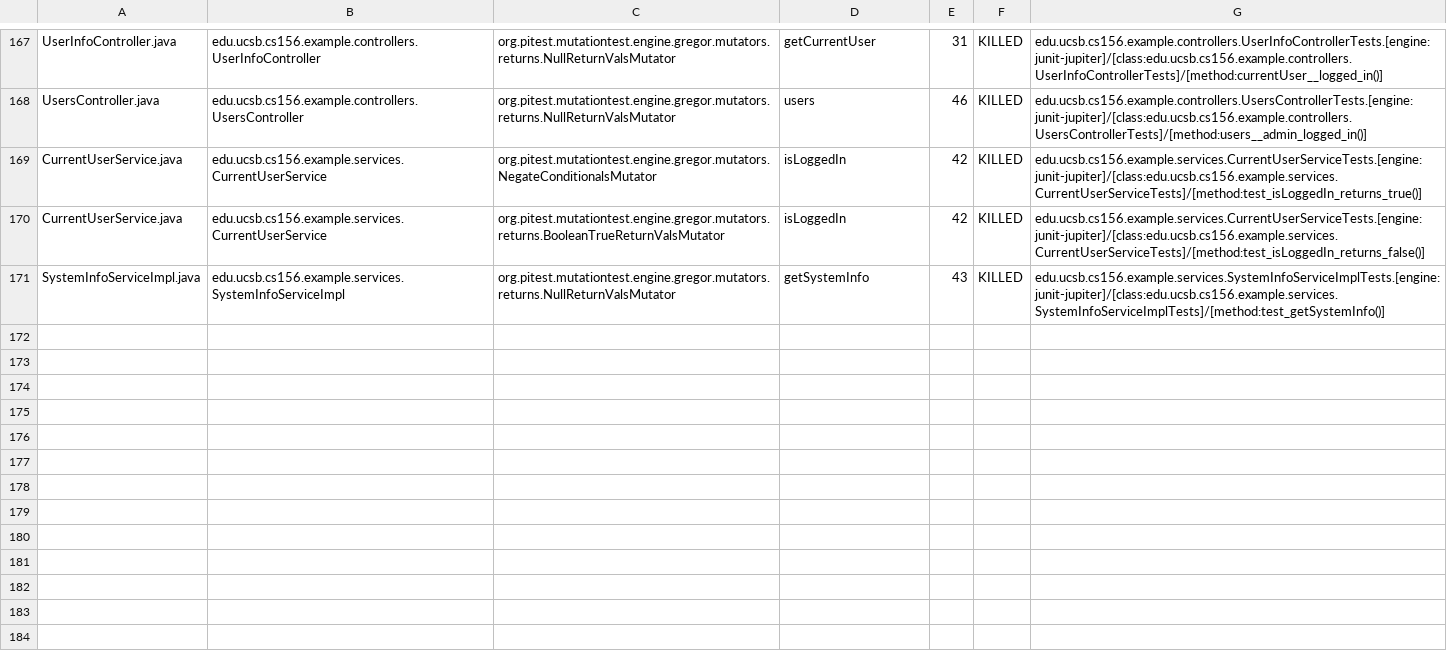
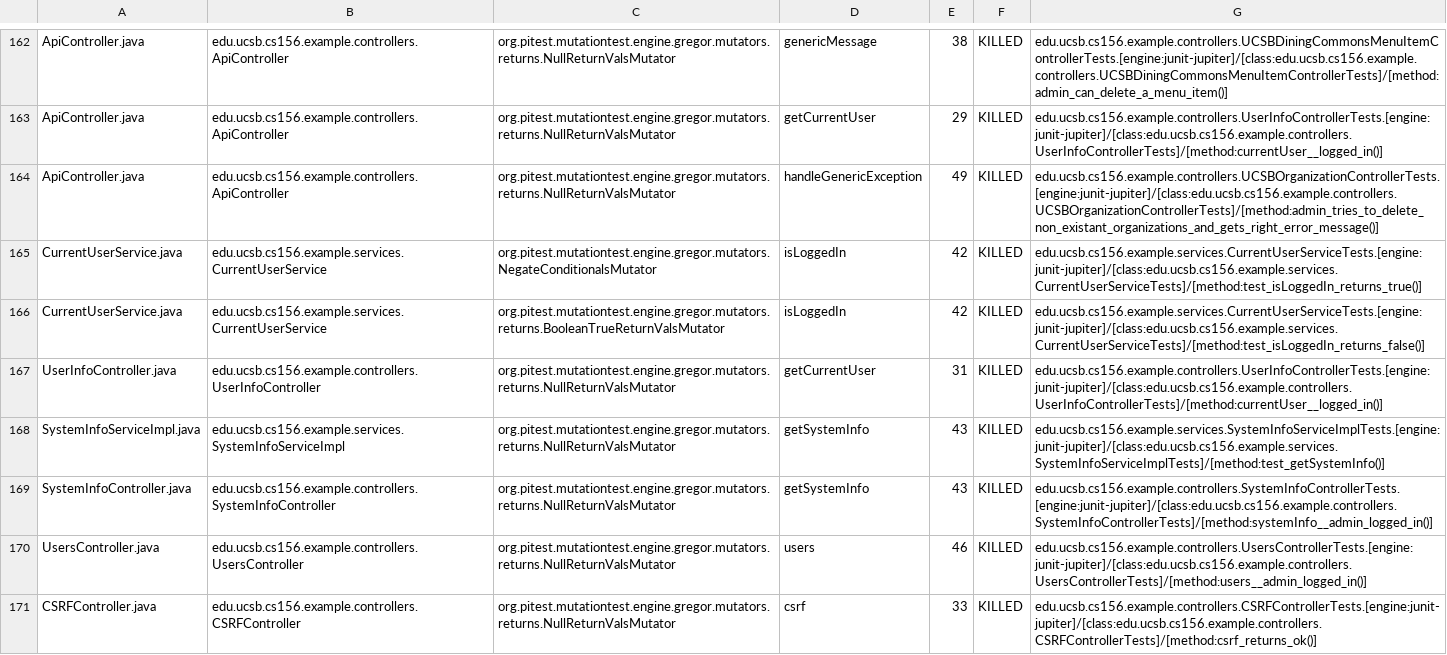
Before and after one commit to ucsb-cs156-f24/team02-f24-16, a CSV file: pitest/mutations.csv, drawn as a sheet; only a part is shown, gaps mark what is left out; addresses are those after the commit; the diff covers the shown part only; the diff names each change by its address in the sheet, - before the commit and + after, or states it on an @@ line.

Commit message:
Deploying to gh-pages from @ ucsb-cs156-f24/team02-f24-16@fae3bfe5a4c8431700a1215ea7bdc7c92136b7f4 🚀

```diff
--- a/pitest/mutations.csv
+++ b/pitest/mutations.csv
-A162: UserInfoController.java
+A162: ApiController.java
-B162: edu.ucsb.cs156.example.controllers.UserInfoController
+B162: edu.ucsb.cs156.example.controllers.ApiController
-D162: getCurrentUser
+D162: genericMessage
-E162: 31
+E162: 38
-G162: edu.ucsb.cs156.example.controllers.UserInfoControllerTests.[engine:junit-jupiter]/[class:edu.ucsb.cs156.example.controllers.UserInfoControllerTests]/[method:currentUser__logged_in()]
+G162: edu.ucsb.cs156.example.controllers.UCSBDiningCommonsMenuItemControllerTests.[engine:junit-jupiter]/[class:edu.ucsb.cs156.example.controllers.UCSBDiningCommonsMenuItemControllerTests]/[method:admin_can_delete_a_menu_item()]
@@ row 2 moved to row 163: ApiController.java @@
-A164: UsersController.java
+A164: ApiController.java
-B164: edu.ucsb.cs156.example.controllers.UsersController
+B164: edu.ucsb.cs156.example.controllers.ApiController
-D164: users
+D164: handleGenericException
-E164: 46
+E164: 49
-G164: edu.ucsb.cs156.example.controllers.UsersControllerTests.[engine:junit-jupiter]/[class:edu.ucsb.cs156.example.controllers.UsersControllerTests]/[method:users__admin_logged_in()]
+G164: edu.ucsb.cs156.example.controllers.UCSBOrganizationControllerTests.[engine:junit-jupiter]/[class:edu.ucsb.cs156.example.controllers.UCSBOrganizationControllerTests]/[method:admin_tries_to_delete_non_existant_organizations_and_gets_right_error_message()]
+row 167: UserInfoController.java | edu.ucsb.cs156.example.controllers.UserInfoController | org.pitest.mutationtest.engine.gregor.mutators.returns.NullReturnValsMutator | getCurrentUser | 31 | KILLED | edu.ucsb.cs156.example.controllers.UserInfoControllerTests.[engine:junit-jupiter]/[class:edu.ucsb.cs156.example.controllers.UserInfoControllerTests]/[method:currentUser__logged_in()]
@@ row 97 moved to row 169: SystemInfoController.java @@
+row 170: UsersController.java | edu.ucsb.cs156.example.controllers.UsersController | org.pitest.mutationtest.engine.gregor.mutators.returns.NullReturnValsMutator | users | 46 | KILLED | edu.ucsb.cs156.example.controllers.UsersControllerTests.[engine:junit-jupiter]/[class:edu.ucsb.cs156.example.controllers.UsersControllerTests]/[method:users__admin_logged_in()]
@@ row 23 moved to row 171: CSRFController.java @@
```
Also changed, not shown: 2 removed rows and 100 moved rows elsewhere in this file, 17 other files.
